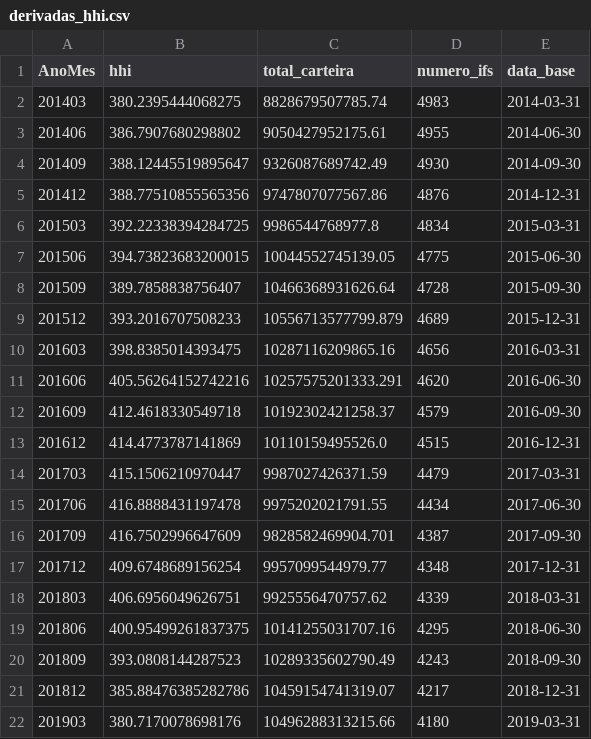
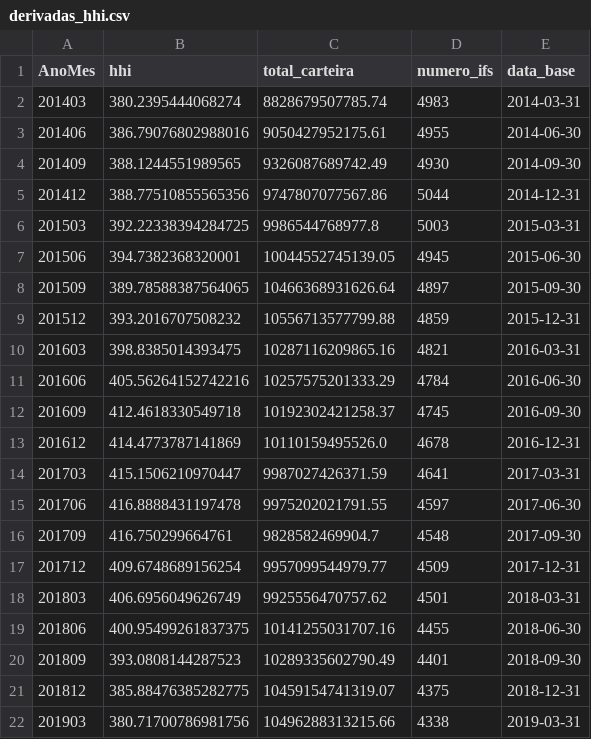
Before and after one commit to PulseDataLabs/PulseIFData, a CSV file: data/derivadas_hhi.csv, drawn as a sheet; only a part is shown; the diff covers the shown part only.

Commit message:
feat: add dedicated scrapers and historical datasets for all 16 IFData reports

```diff
--- a/data/derivadas_hhi.csv
+++ b/data/derivadas_hhi.csv
@@ -1,22 +1,22 @@
 AnoMes,hhi,total_carteira,numero_ifs,data_base
-201403,380.2395444068275,8828679507785.74,4983,2014-03-31
-201406,386.7907680298802,9050427952175.61,4955,2014-06-30
-201409,388.12445519895647,9326087689742.49,4930,2014-09-30
-201412,388.77510855565356,9747807077567.86,4876,2014-12-31
-201503,392.22338394284725,9986544768977.8,4834,2015-03-31
-201506,394.73823683200015,10044552745139.05,4775,2015-06-30
-201509,389.7858838756407,10466368931626.64,4728,2015-09-30
-201512,393.2016707508233,10556713577799.879,4689,2015-12-31
-201603,398.8385014393475,10287116209865.16,4656,2016-03-31
-201606,405.56264152742216,10257575201333.291,4620,2016-06-30
-201609,412.4618330549718,10192302421258.37,4579,2016-09-30
-201612,414.4773787141869,10110159495526.0,4515,2016-12-31
-201703,415.1506210970447,9987027426371.59,4479,2017-03-31
-201706,416.8888431197478,9975202021791.55,4434,2017-06-30
-201709,416.7502996647609,9828582469904.701,4387,2017-09-30
-201712,409.6748689156254,9957099544979.77,4348,2017-12-31
-201803,406.6956049626751,9925556470757.62,4339,2018-03-31
-201806,400.95499261837375,10141255031707.16,4295,2018-06-30
-201809,393.0808144287523,10289335602790.49,4243,2018-09-30
-201812,385.88476385282786,10459154741319.07,4217,2018-12-31
-201903,380.7170078698176,10496288313215.66,4180,2019-03-31
+201403,380.2395444068274,8828679507785.74,4983,2014-03-31
+201406,386.79076802988016,9050427952175.61,4955,2014-06-30
+201409,388.1244551989565,9326087689742.49,4930,2014-09-30
+201412,388.77510855565356,9747807077567.86,5044,2014-12-31
+201503,392.22338394284725,9986544768977.8,5003,2015-03-31
+201506,394.7382368320001,10044552745139.05,4945,2015-06-30
+201509,389.78588387564065,10466368931626.64,4897,2015-09-30
+201512,393.2016707508232,10556713577799.88,4859,2015-12-31
+201603,398.8385014393475,10287116209865.16,4821,2016-03-31
+201606,405.56264152742216,10257575201333.29,4784,2016-06-30
+201609,412.4618330549718,10192302421258.37,4745,2016-09-30
+201612,414.4773787141869,10110159495526.0,4678,2016-12-31
+201703,415.1506210970447,9987027426371.59,4641,2017-03-31
+201706,416.8888431197478,9975202021791.55,4597,2017-06-30
+201709,416.750299664761,9828582469904.7,4548,2017-09-30
+201712,409.6748689156254,9957099544979.77,4509,2017-12-31
+201803,406.6956049626749,9925556470757.62,4501,2018-03-31
+201806,400.95499261837375,10141255031707.16,4455,2018-06-30
+201809,393.0808144287523,10289335602790.49,4401,2018-09-30
+201812,385.88476385282775,10459154741319.07,4375,2018-12-31
+201903,380.71700786981756,10496288313215.66,4338,2019-03-31
```
Also changed, not shown: 36 edited cells elsewhere in this file, 44 other files.
